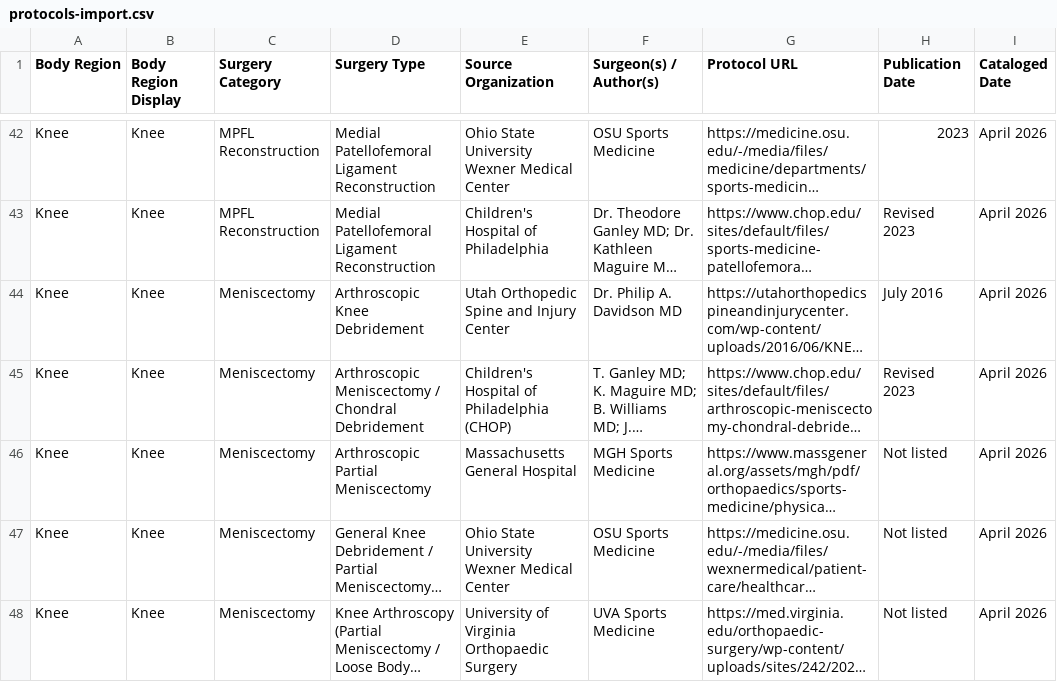
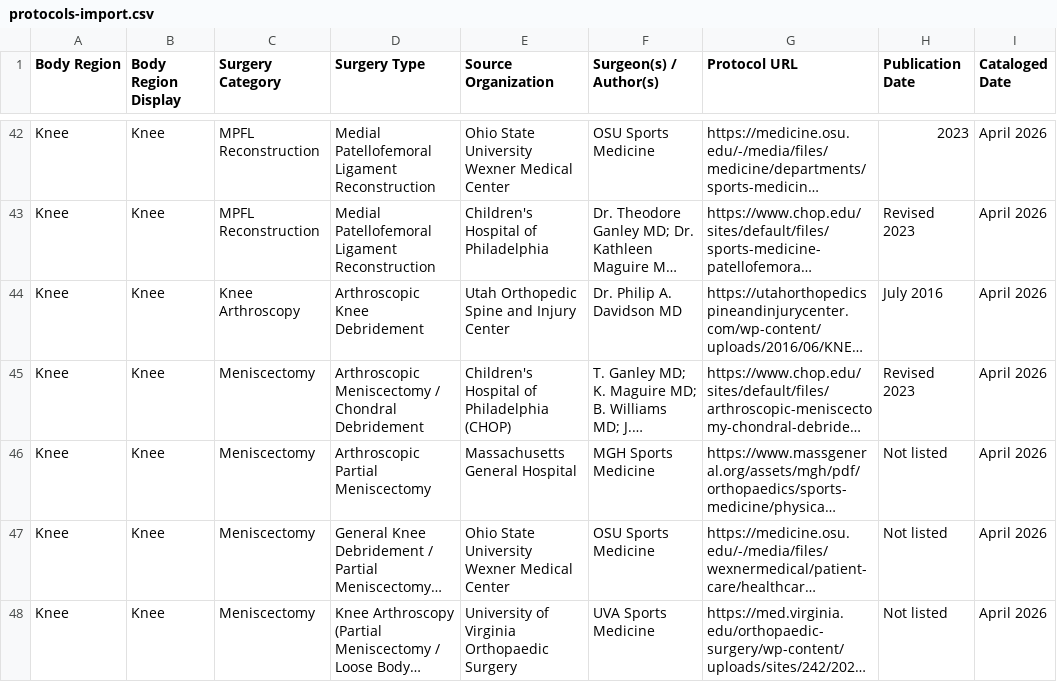
Before and after one commit to dominickmacksoud-lgtm/rehab-protocols, a CSV file: protocols-import.csv, drawn as a sheet; only a part is shown, gaps mark what is left out; long unchanged cells end in …; the diff names each change by its address in the sheet, - before the commit and + after, or states it on an @@ line.

```diff
--- a/protocols-import.csv
+++ b/protocols-import.csv
-C44 (Surgery Category): Meniscectomy
+C44 (Surgery Category): Knee Arthroscopy
```
Also changed, not shown: 1 other file.
